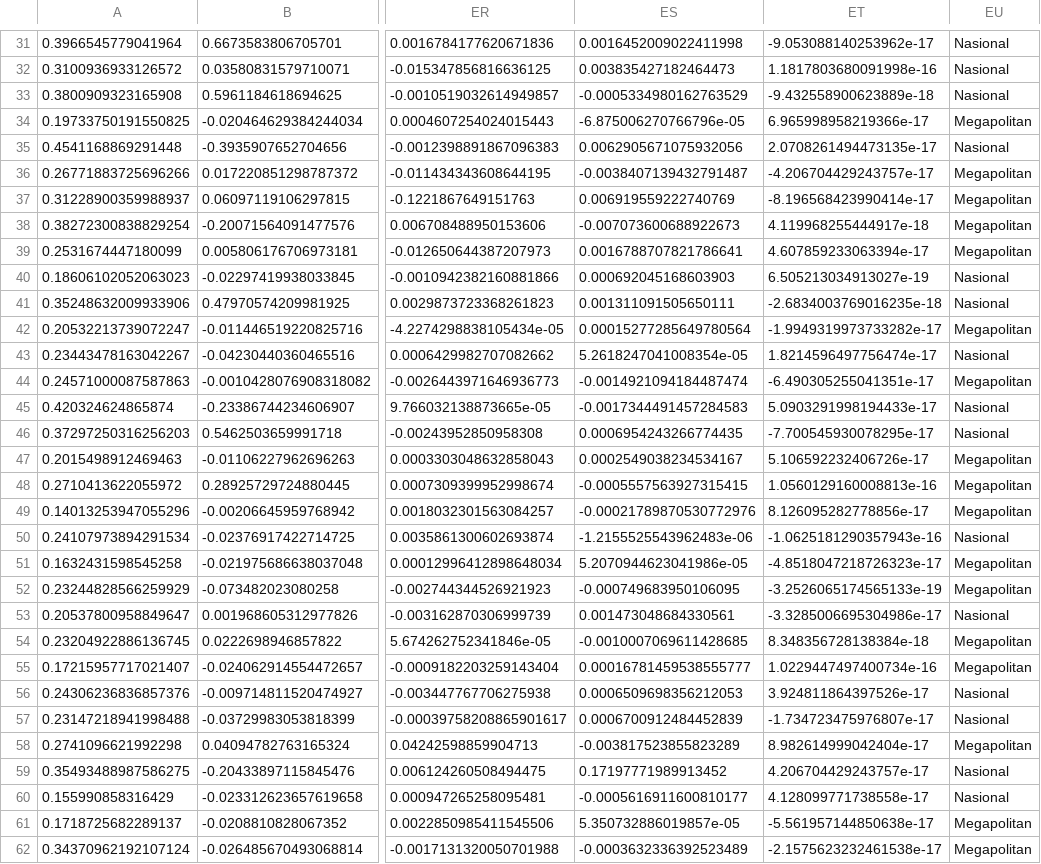
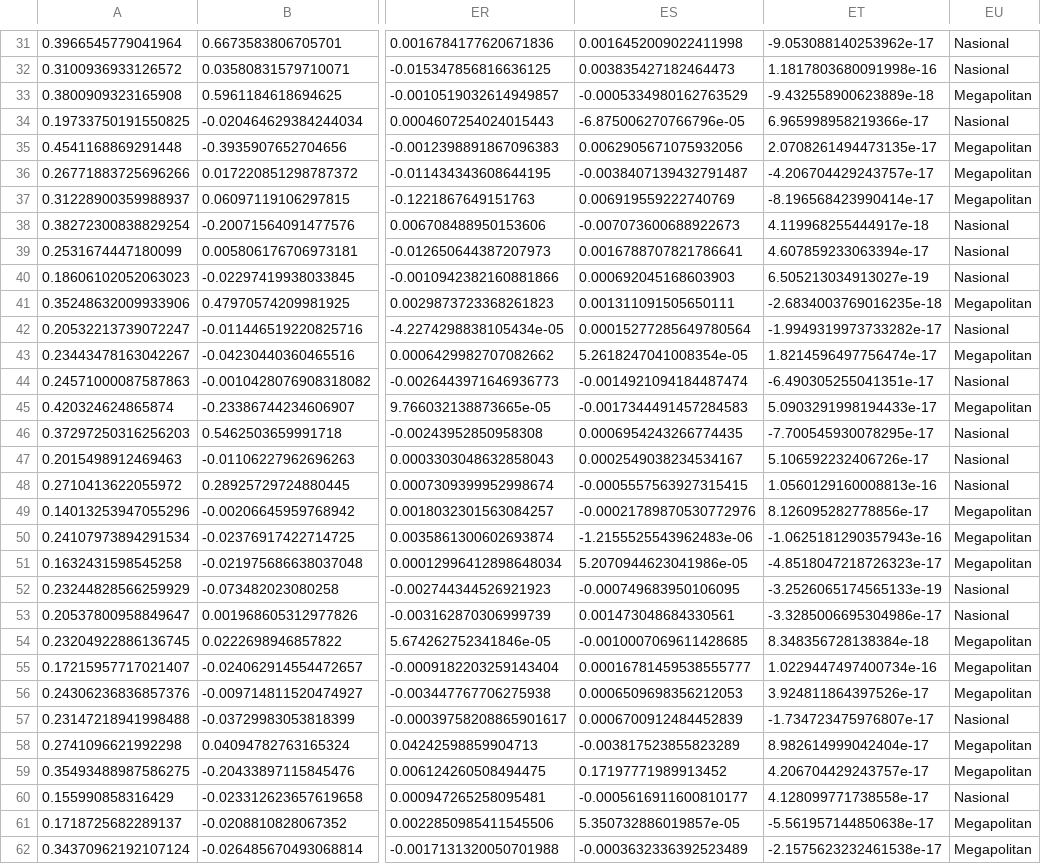
Before and after one commit to bgali351/berita, a CSV file: data_baru.csv, drawn as a sheet; only a part is shown, gaps mark what is left out; the diff covers the shown part only; the diff names each change by its address in the sheet, - before the commit and + after, or states it on an @@ line.

```diff
--- a/data_baru.csv
+++ b/data_baru.csv
-EU33: Nasional
+EU33: Megapolitan
-EU34: Megapolitan
+EU34: Nasional
-EU35: Nasional
+EU35: Megapolitan
-EU38:EU39: Megapolitan
+EU38:EU39: Nasional
-EU41: Nasional
+EU41: Megapolitan
-EU42: Megapolitan
+EU42: Nasional
-EU43: Nasional
+EU43: Megapolitan
-EU44: Megapolitan
+EU44: Nasional
-EU45: Nasional
+EU45: Megapolitan
-EU47:EU48: Megapolitan
+EU47:EU48: Nasional
-EU50: Nasional
+EU50: Megapolitan
-EU52: Megapolitan
+EU52: Nasional
-EU56: Nasional
+EU56: Megapolitan
-EU59: Nasional
+EU59: Megapolitan
```
Also changed, not shown: 71 edited cells elsewhere in this file, 22 other files.
